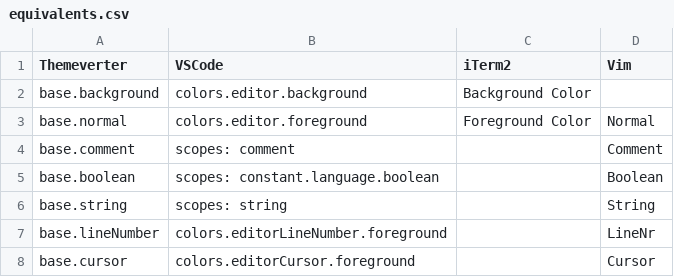
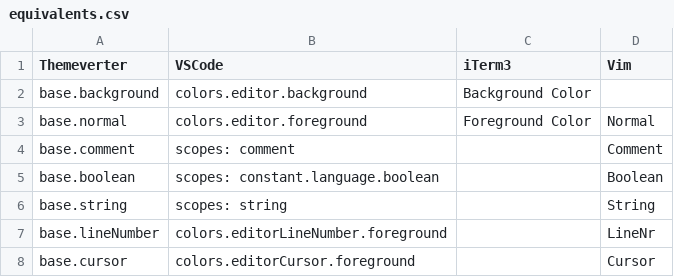
Before and after one commit to macguirerintoul/themeport, a CSV file: equivalents.csv, drawn as a sheet; only a part is shown.

```diff
--- a/equivalents.csv
+++ b/equivalents.csv
@@ -1,2 +1,2 @@
-Themeverter             ,VSCode                               ,iTerm2             ,Vim
+Themeverter             ,VSCode                               ,iTerm3             ,Vim
 base.background         ,colors.editor.background             ,Background Color   ,
```
Also changed, not shown: 1 other file.
